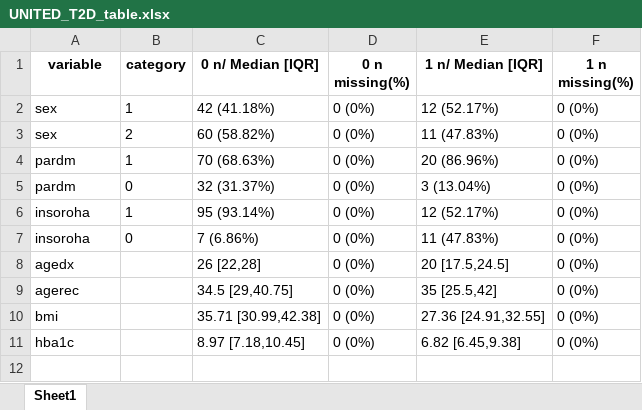
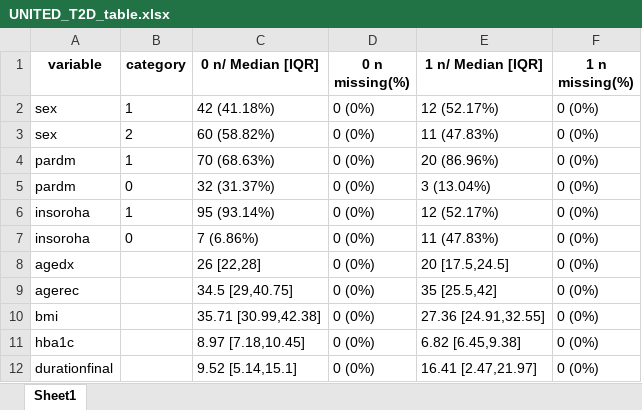
Before and after one commit to Exeter-Diabetes/MODY-calculator-clinical-paper, an Excel workbook: Supplementary_Material/Outputs/UNITED_T2D_table.xlsx, sheet Sheet1, drawn as a sheet; values as stored, in another font and other column widths than the file's, no borders; the diff names each change by its address in the sheet, - before the commit and + after, or states it on an @@ line.

Commit message:
Updated summary UNITED tables

```diff
--- a/Supplementary_Material/Outputs/UNITED_T2D_table.xlsx (sheet Sheet1)
+++ b/Supplementary_Material/Outputs/UNITED_T2D_table.xlsx (sheet Sheet1)
+row 12: durationfinal |  | 9.52 [5.14,15.1] | 0 (0%) | 16.41 [2.47,21.97] | 0 (0%)
```
Also changed, not shown: Supplementary_Material/Outputs/UNITED_T1D_table.xlsx.
